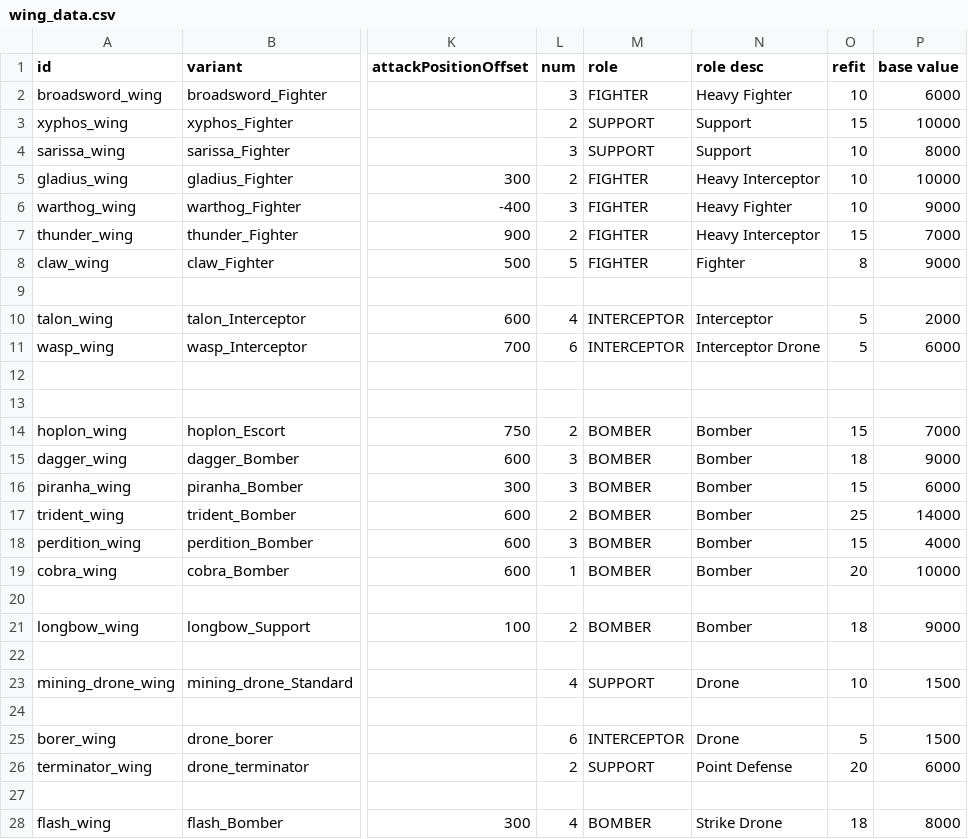
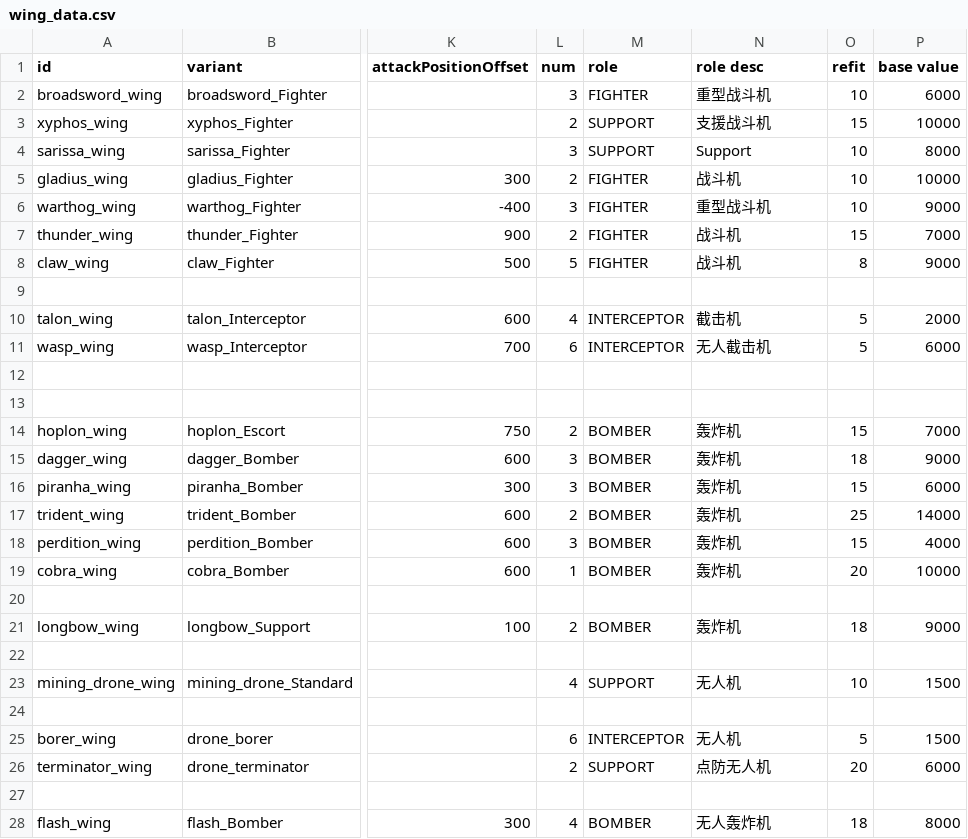
Before and after one commit to TruthOriginem/Starsector-Localization-CN, a CSV file: localization/data/hulls/wing_data.csv, drawn as a sheet; only a part is shown, gaps mark what is left out; the diff covers the shown part only; the diff names each change by its address in the sheet, - before the commit and + after, or states it on an @@ line.

```diff
--- a/localization/data/hulls/wing_data.csv
+++ b/localization/data/hulls/wing_data.csv
-N2 (role desc): Heavy Fighter
+N2 (role desc): 重型战斗机
-N3 (role desc): Support
+N3 (role desc): 支援战斗机
-N5 (role desc): Heavy Interceptor
+N5 (role desc): 战斗机
-N6 (role desc): Heavy Fighter
+N6 (role desc): 重型战斗机
-N7 (role desc): Heavy Interceptor
+N7 (role desc): 战斗机
-N8 (role desc): Fighter
+N8 (role desc): 战斗机
-N10 (role desc): Interceptor
+N10 (role desc): 截击机
-N11 (role desc): Interceptor Drone
+N11 (role desc): 无人截击机
-N14:N19 (role desc): Bomber
+N14:N19 (role desc): 轰炸机
-N21 (role desc): Bomber
+N21 (role desc): 轰炸机
-N23 (role desc): Drone
+N23 (role desc): 无人机
-N25 (role desc): Drone
+N25 (role desc): 无人机
-N26 (role desc): Point Defense
+N26 (role desc): 点防无人机
-N28 (role desc): Strike Drone
+N28 (role desc): 无人轰炸机
```
Also changed, not shown: 6 edited cells elsewhere in this file, localization/data/hullmods/hull_mods.csv, 2 other files.
